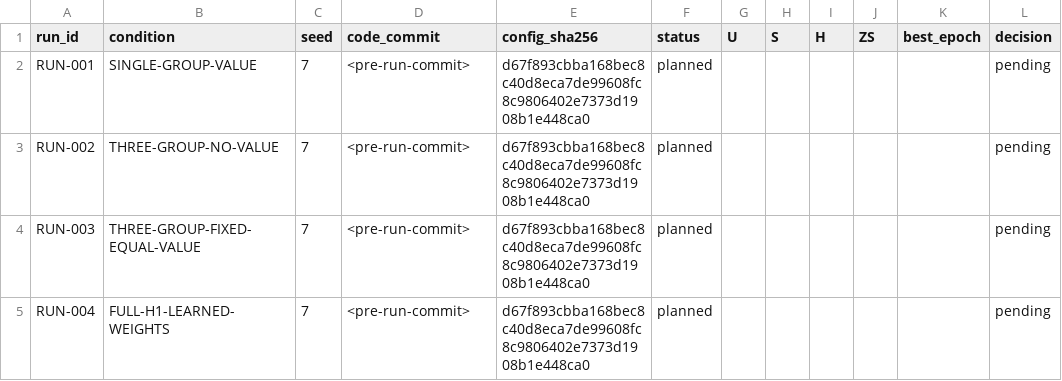
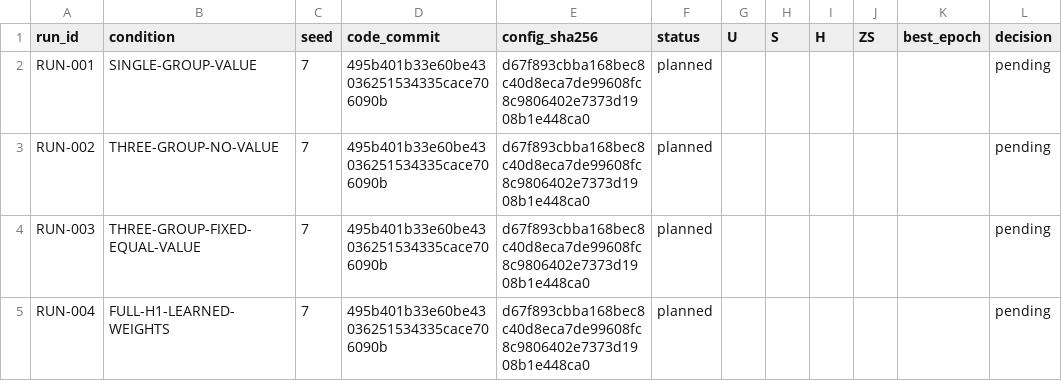
Before and after one commit to GetlotMoney/GTPJ, a CSV file: experiments/v5/ablation/ABLATION-014_tg_vpr_h1_components/PARAMETER_MATRIX.csv, drawn as a sheet; only a part is shown; the diff names each change by its address in the sheet, - before the commit and + after, or states it on an @@ line.

Commit message:
experiment: freeze H1 component ablation runs

```diff
--- a/experiments/v5/ablation/ABLATION-014_tg_vpr_h1_components/PARAMETER_MATRIX.csv
+++ b/experiments/v5/ablation/ABLATION-014_tg_vpr_h1_components/PARAMETER_MATRIX.csv
-D2:D5 (code_commit): <pre-run-commit>
+D2:D5 (code_commit): 495b401b33e60be43036251534335cace706090b
```
Also changed, not shown: 1 other file.
